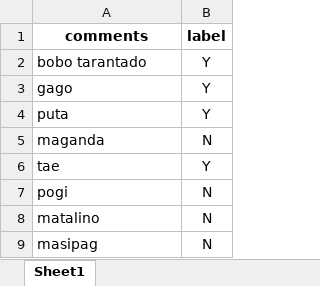
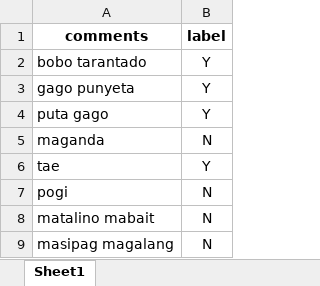
Before and after one commit to robitussin/CMSCSMCH, an Excel workbook: clean datasets/mergedset4.xlsx, sheet Sheet1, drawn as a sheet; values as stored, in another font and other column widths than the file's, no borders; the diff names each change by its address in the sheet, - before the commit and + after, or states it on an @@ line.

```diff
--- a/clean datasets/mergedset4.xlsx (sheet Sheet1)
+++ b/clean datasets/mergedset4.xlsx (sheet Sheet1)
-A3 (comments): gago
+A3 (comments): gago punyeta
-A4 (comments): puta
+A4 (comments): puta gago
-A8 (comments): matalino
+A8 (comments): matalino mabait
-A9 (comments): masipag
+A9 (comments): masipag magalang
```
Also changed, not shown: 1 other file.
